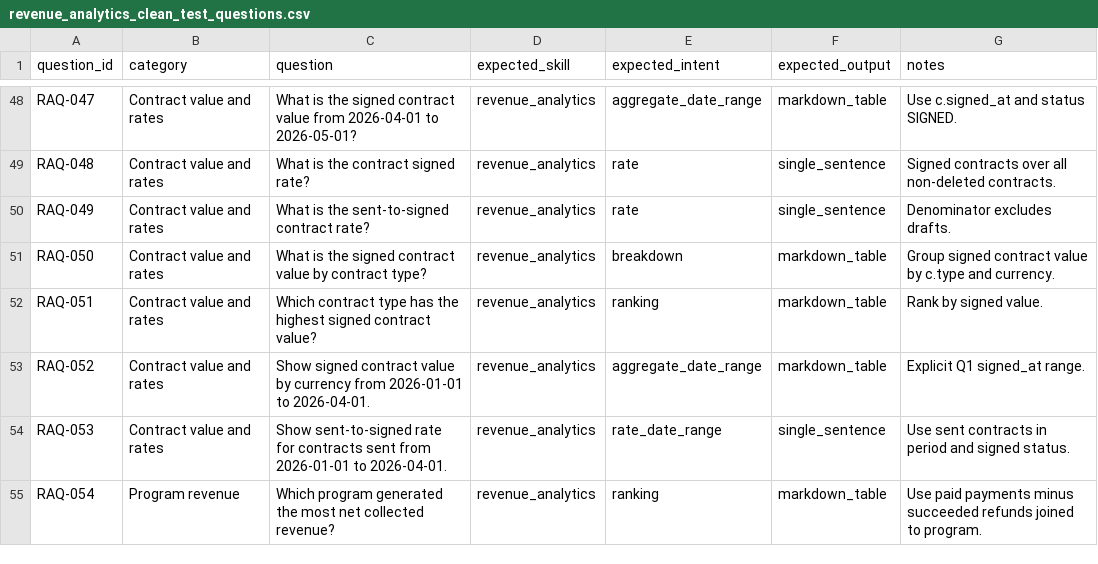
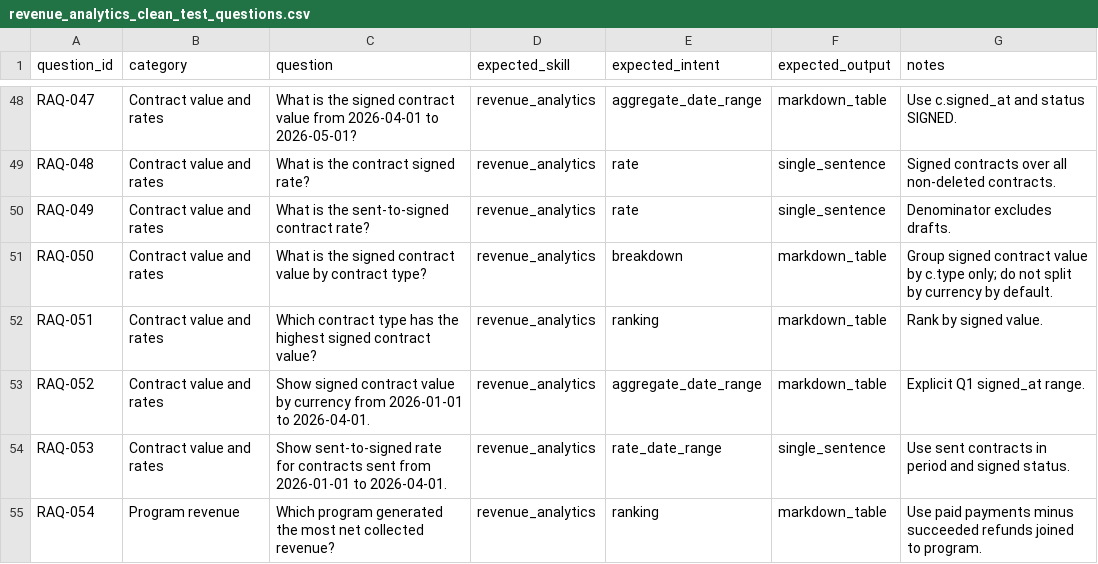
Before and after one commit to yogesh-shankariya/Hermon_Agentic_Chatbot, a CSV file: app/testing/input/revenue_analytics_clean_test_questions.csv, drawn as a sheet; only a part is shown, gaps mark what is left out; the diff covers the shown part only.

```diff
--- a/app/testing/input/revenue_analytics_clean_test_questions.csv
+++ b/app/testing/input/revenue_analytics_clean_test_questions.csv
@@ -50,3 +50,3 @@ RAQ-048,Contract value and rates,What is the contract signed rate?,revenue_analy
 RAQ-049,Contract value and rates,What is the sent-to-signed contract rate?,revenue_analytics,rate,single_sentence,Denominator excludes drafts.
-RAQ-050,Contract value and rates,What is the signed contract value by contract type?,revenue_analytics,breakdown,markdown_table,Group signed contract value by c.type and currency.
+RAQ-050,Contract value and rates,What is the signed contract value by contract type?,revenue_analytics,breakdown,markdown_table,Group signed contract value by c.type only; do not split by currency by default.
 RAQ-051,Contract value and rates,Which contract type has the highest signed contract value?,revenue_analytics,ranking,markdown_table,Rank by signed value.
```
Also changed, not shown: 5 added rows, 7 removed rows and 13 edited cells elsewhere in this file, 8 other files.
